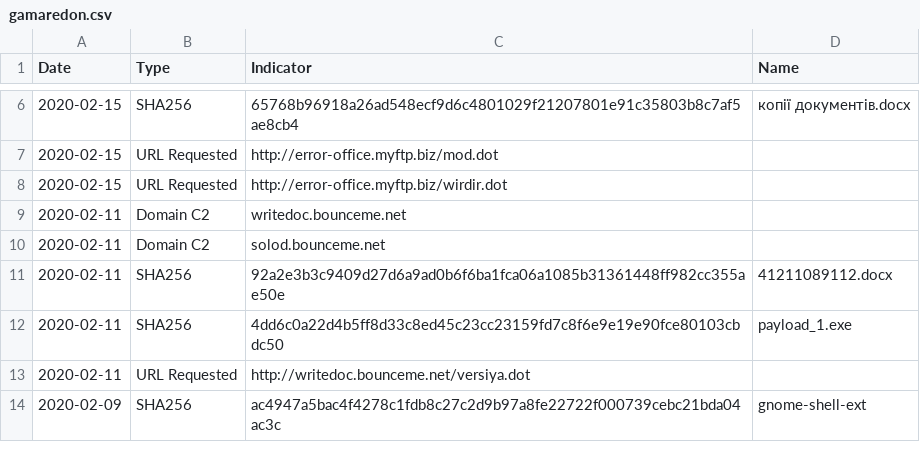
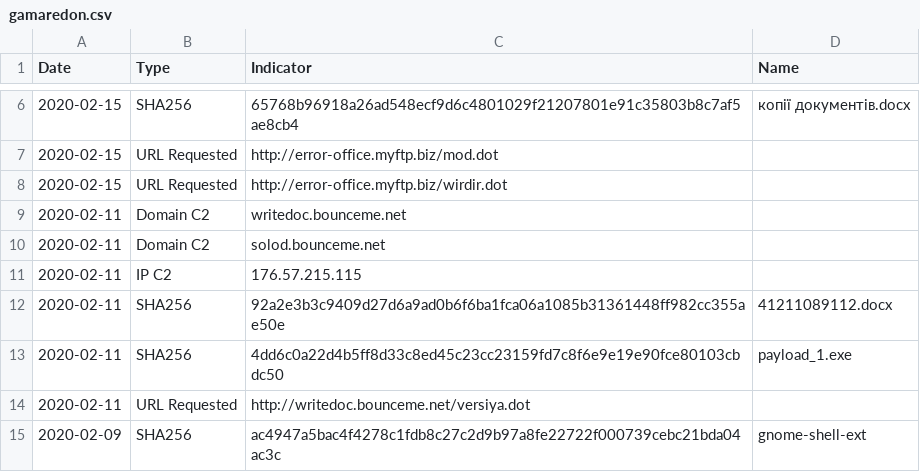
Before and after one commit to StrangerealIntel/DailyIOC, a CSV file: 2020-02-16/gamaredon.csv, drawn as a sheet; only a part is shown, gaps mark what is left out; the diff names each change by its address in the sheet, - before the commit and + after, or states it on an @@ line.

Commit message:
Update gamaredon.csv

```diff
--- a/2020-02-16/gamaredon.csv
+++ b/2020-02-16/gamaredon.csv
+row 11: 2020-02-11 | IP C2 | 176.57.215.115
```
